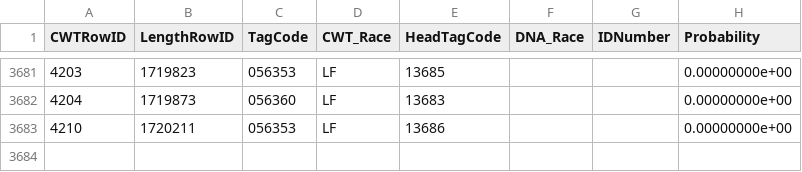
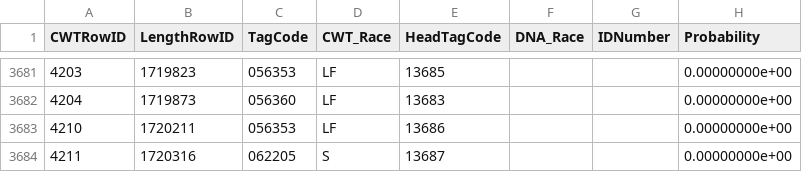
Before and after one commit to dapperstats/salvage, a CSV file: data/Salvage_data_FTP/DNAandCWTRace.csv, drawn as a sheet; only a part is shown, gaps mark what is left out.

```diff
--- a/data/Salvage_data_FTP/DNAandCWTRace.csv
+++ b/data/Salvage_data_FTP/DNAandCWTRace.csv
@@ -3684 +3684,2 @@ CWTRowID,LengthRowID,TagCode,CWT_Race,HeadTagCode,DNA_Race,IDNumber,Probability
 4210,1720211,"056353","LF","13686",,,0.00000000e+00
+4211,1720316,"062205","S","13687",,,0.00000000e+00
```
Also changed, not shown: site/docs/files/sample_vols.csv, 4 other files.
